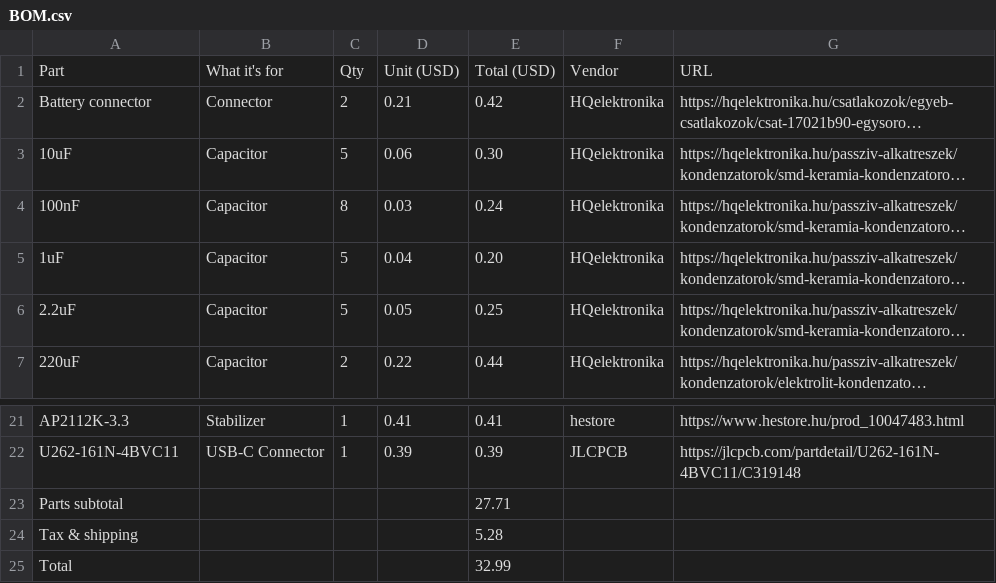
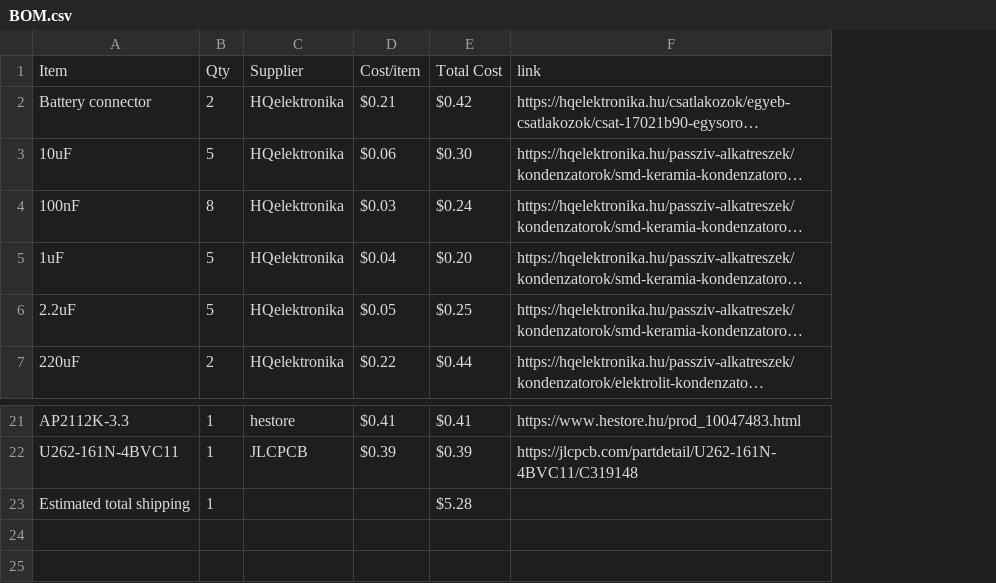
Before and after one commit to A41K/Fuji-Mini-v2, a CSV file: BOM.csv, drawn as a sheet; only a part is shown, gaps mark what is left out; long unchanged cells end in …; removed rows and columns are numbered as before the commit, all else as after; the diff names each change by its address in the sheet, - before the commit and + after, or states it on an @@ line.

```diff
--- a/BOM.csv
+++ b/BOM.csv
-column B, rows 2-7: Connector | Capacitor | Capacitor | Capacitor | Capacitor | Capacitor; rows 21-22: Stabilizer | USB-C Connector
-column D, rows 2-7: 0.21 | 0.06 | 0.03 | 0.04 | 0.05 | 0.22; rows 21-22: 0.41 | 0.39
-column E, rows 2-7: 0.42 | 0.30 | 0.24 | 0.20 | 0.25 | 0.44; rows 21-22: 0.41 | 0.39
+column D, rows 2-7: $0.21 | $0.06 | $0.03 | $0.04 | $0.05 | $0.22; rows 21-22: $0.41 | $0.39
+column E, rows 2-7: $0.42 | $0.30 | $0.24 | $0.20 | $0.25 | $0.44; rows 21-22: $0.41 | $0.39
-row 1: Part | What it's for | Qty | Unit (USD) | Total (USD) | Vendor | URL
+row 1: Item | Qty | Supplier | Cost/item | Total Cost | link
-row 23: Parts subtotal |  |  |  | 27.71
-row 24: Tax & shipping |  |  |  | 5.28
-row 25: Total |  |  |  | 32.99
+row 23: Estimated total shipping | 1 |  |  | $5.28
```
Also changed, not shown: 2 other files.
